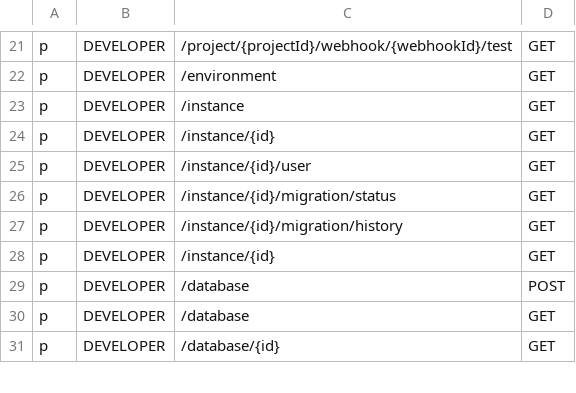
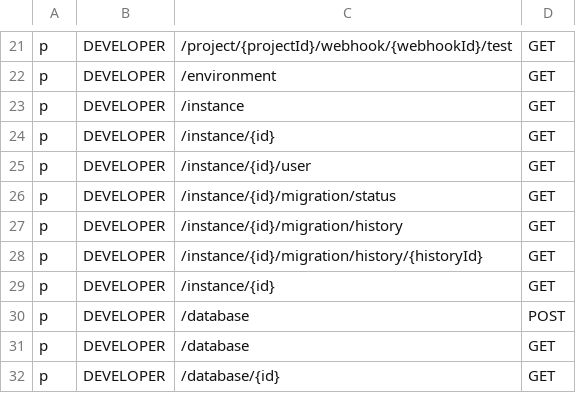
Before and after one commit to bytebase/bytebase, a CSV file: server/acl_casbin_policy_developer.csv, drawn as a sheet; only a part is shown, gaps mark what is left out.

Commit message:
Add MigrationHistoryDetailPage
It's normally accessed from the database/project migration history table.

The page is created mainly for displaying the statement and schema snapshot.

```diff
--- a/server/acl_casbin_policy_developer.csv
+++ b/server/acl_casbin_policy_developer.csv
@@ -27,2 +27,3 @@ p, DEVELOPER, /instance/{id}/migration/status, GET
 p, DEVELOPER, /instance/{id}/migration/history, GET
+p, DEVELOPER, /instance/{id}/migration/history/{historyId}, GET
 p, DEVELOPER, /instance/{id}, GET
```
Also changed, not shown: server/acl_casbin_policy_dba.csv, server/acl_casbin_policy_owner.csv, 14 other files.
